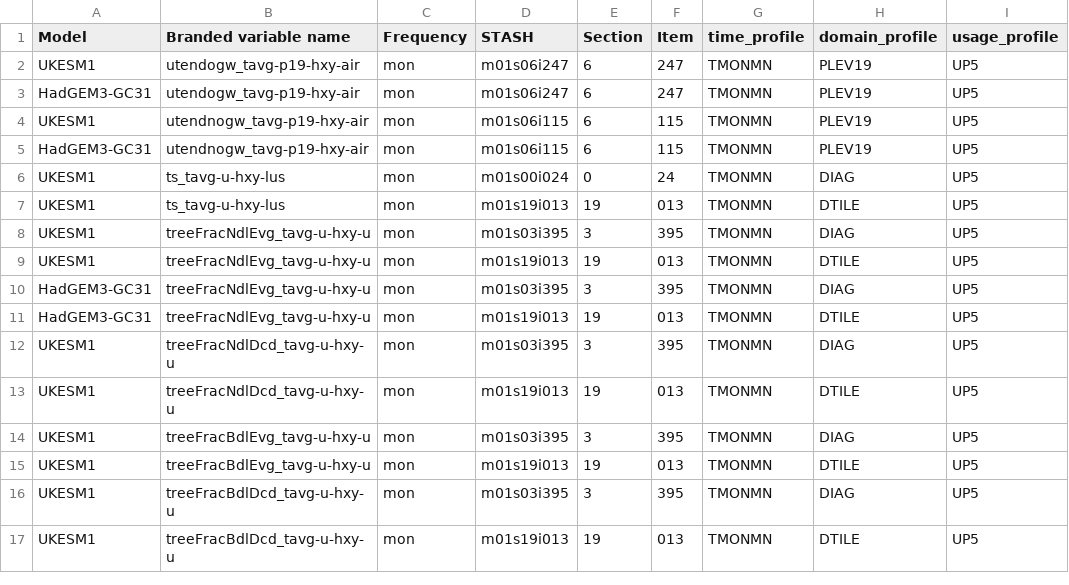
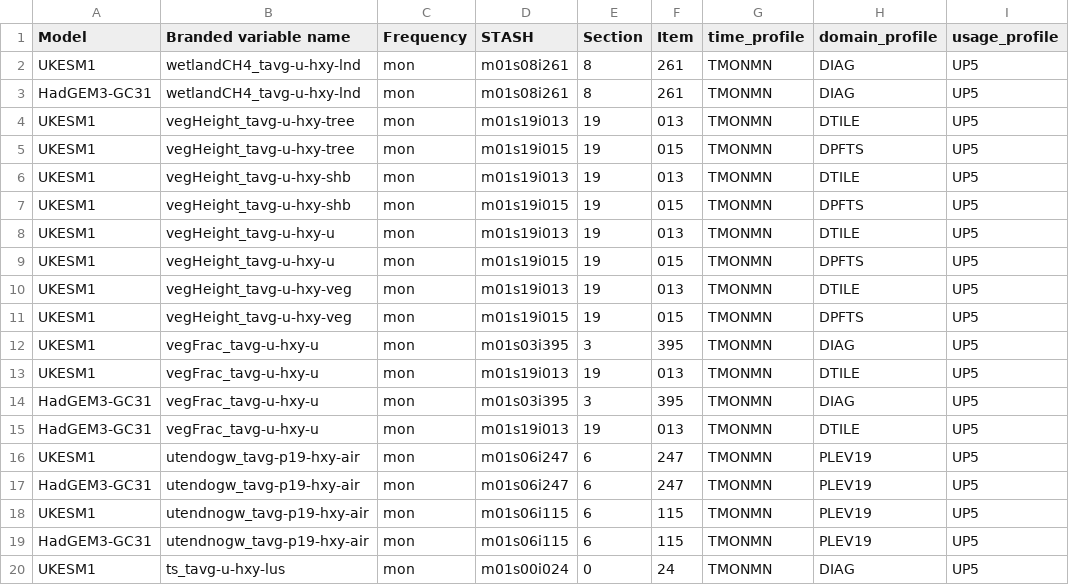
Before and after one commit to mo-gill/CDDS-CMIP7-mappings, a CSV file: data/stash.csv, drawn as a sheet; only a part is shown; the shorter side is filled out with more unchanged rows.

```diff
--- a/data/stash.csv
+++ b/data/stash.csv
@@ -1,2 +1,16 @@
 Model,Branded variable name,Frequency,STASH,Section,Item,time_profile,domain_profile,usage_profile
+UKESM1,wetlandCH4_tavg-u-hxy-lnd,mon,m01s08i261,8,261,TMONMN,DIAG,UP5
+HadGEM3-GC31,wetlandCH4_tavg-u-hxy-lnd,mon,m01s08i261,8,261,TMONMN,DIAG,UP5
+UKESM1,vegHeight_tavg-u-hxy-tree,mon,m01s19i013,19,013,TMONMN,DTILE,UP5
+UKESM1,vegHeight_tavg-u-hxy-tree,mon,m01s19i015,19,015,TMONMN,DPFTS,UP5
+UKESM1,vegHeight_tavg-u-hxy-shb,mon,m01s19i013,19,013,TMONMN,DTILE,UP5
+UKESM1,vegHeight_tavg-u-hxy-shb,mon,m01s19i015,19,015,TMONMN,DPFTS,UP5
+UKESM1,vegHeight_tavg-u-hxy-u,mon,m01s19i013,19,013,TMONMN,DTILE,UP5
+UKESM1,vegHeight_tavg-u-hxy-u,mon,m01s19i015,19,015,TMONMN,DPFTS,UP5
+UKESM1,vegHeight_tavg-u-hxy-veg,mon,m01s19i013,19,013,TMONMN,DTILE,UP5
+UKESM1,vegHeight_tavg-u-hxy-veg,mon,m01s19i015,19,015,TMONMN,DPFTS,UP5
+UKESM1,vegFrac_tavg-u-hxy-u,mon,m01s03i395,3,395,TMONMN,DIAG,UP5
+UKESM1,vegFrac_tavg-u-hxy-u,mon,m01s19i013,19,013,TMONMN,DTILE,UP5
+HadGEM3-GC31,vegFrac_tavg-u-hxy-u,mon,m01s03i395,3,395,TMONMN,DIAG,UP5
+HadGEM3-GC31,vegFrac_tavg-u-hxy-u,mon,m01s19i013,19,013,TMONMN,DTILE,UP5
 UKESM1,utendogw_tavg-p19-hxy-air,mon,m01s06i247,6,247,TMONMN,PLEV19,UP5
```
Also changed, not shown: 2 other files.
